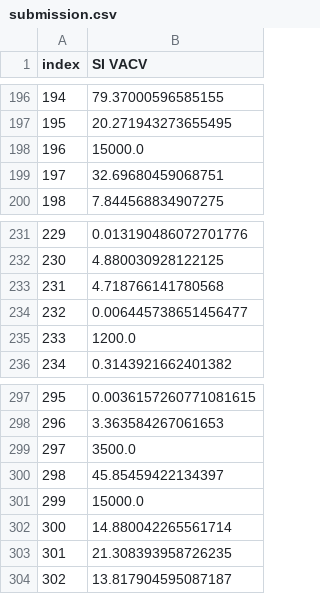
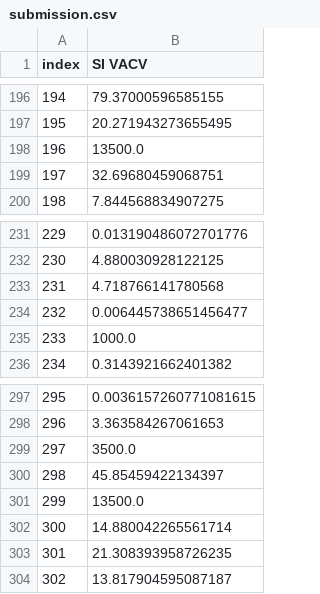
Before and after one commit to Velsaf-dev/molecular-ap-model, a CSV file: experiments/exp_009_fine_sar_nitro_adamantane/submission.csv, drawn as a sheet; only a part is shown, gaps mark what is left out.

```diff
--- a/experiments/exp_009_fine_sar_nitro_adamantane/submission.csv
+++ b/experiments/exp_009_fine_sar_nitro_adamantane/submission.csv
@@ -197,3 +197,3 @@ index,SI VACV
 195,20.271943273655495
-196,15000.0
+196,13500.0
 197,32.69680459068751
@@ -234,3 +234,3 @@ index,SI VACV
 232,0.006445738651456477
-233,1200.0
+233,1000.0
 234,0.3143921662401382
@@ -300,3 +300,3 @@ index,SI VACV
 298,45.85459422134397
-299,15000.0
+299,13500.0
 300,14.880042265561714
```
Also changed, not shown: submissions/submission.csv, 1 other file.
